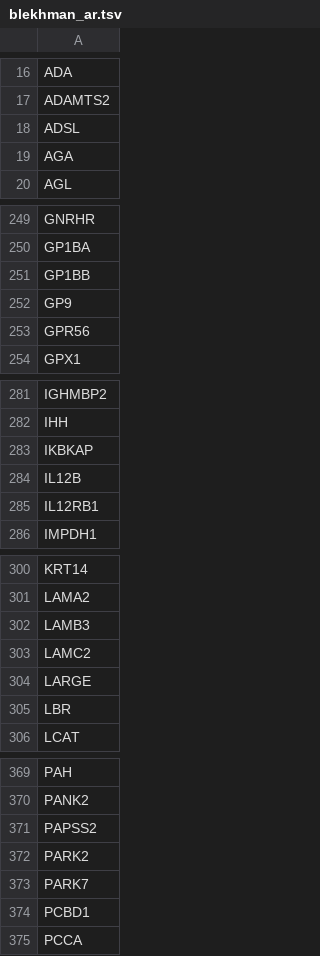
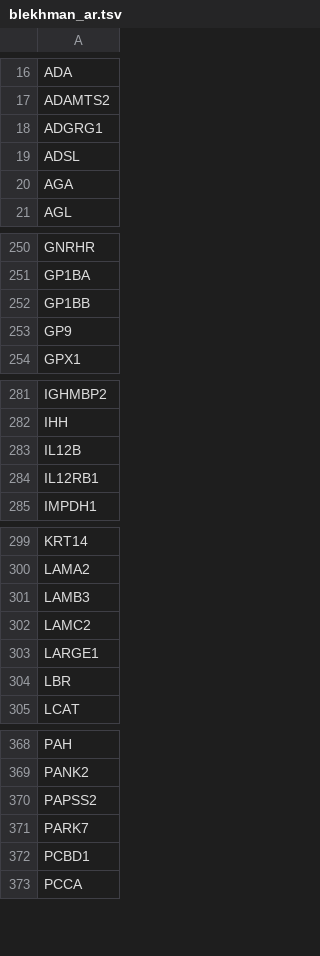
Before and after one commit to macarthur-lab/gene_lists, a TSV file: lists/blekhman_ar.tsv, drawn as a sheet; only a part is shown, gaps mark what is left out; the diff covers the shown part only.

```diff
--- a/lists/blekhman_ar.tsv
+++ b/lists/blekhman_ar.tsv
@@ -17,2 +17,3 @@ ADA
 ADAMTS2
+ADGRG1
 ADSL
@@ -252,3 +253,2 @@ GP1BB
 GP9
-GPR56
 GPX1
@@ -282,3 +282,2 @@ IGHMBP2
 IHH
-IKBKAP
 IL12B
@@ -303,3 +302,3 @@ LAMB3
 LAMC2
-LARGE
+LARGE1
 LBR
@@ -371,3 +370,2 @@ PANK2
 PAPSS2
-PARK2
 PARK7
```
Also changed, not shown: 1 added row and 1 removed row elsewhere in this file, lists/blekhman_ad.tsv, lists/core_essentials_hart.tsv.
